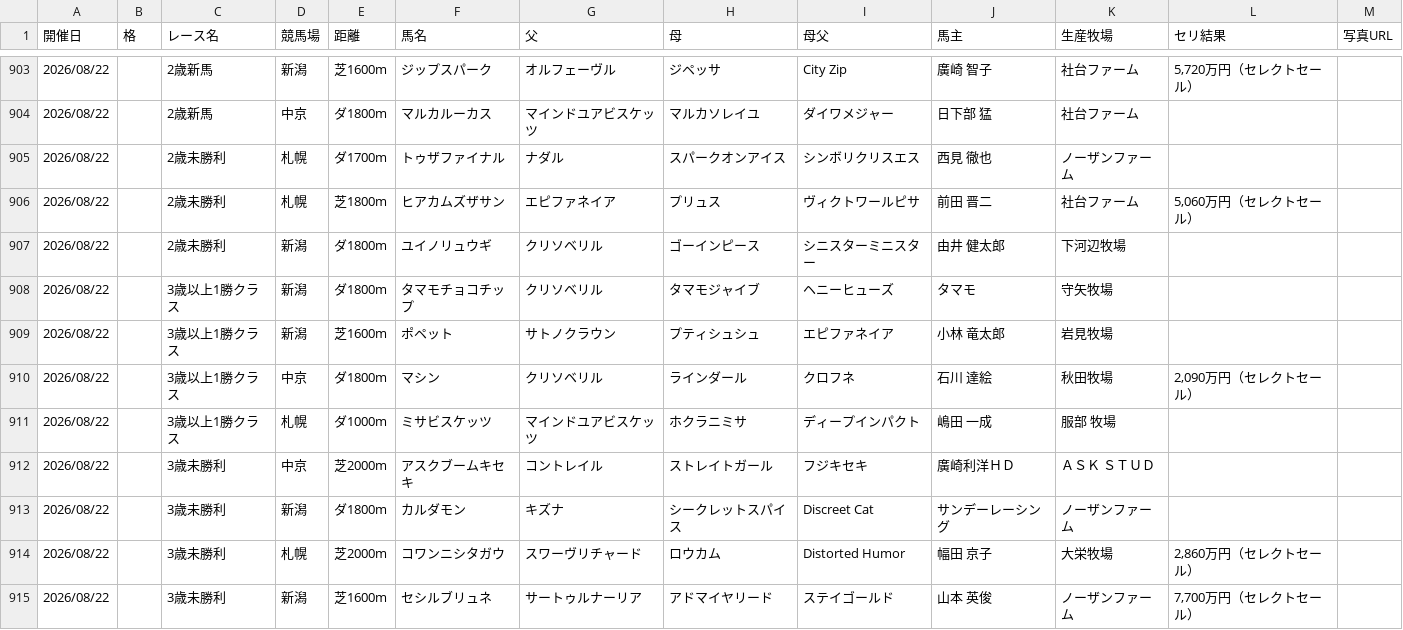
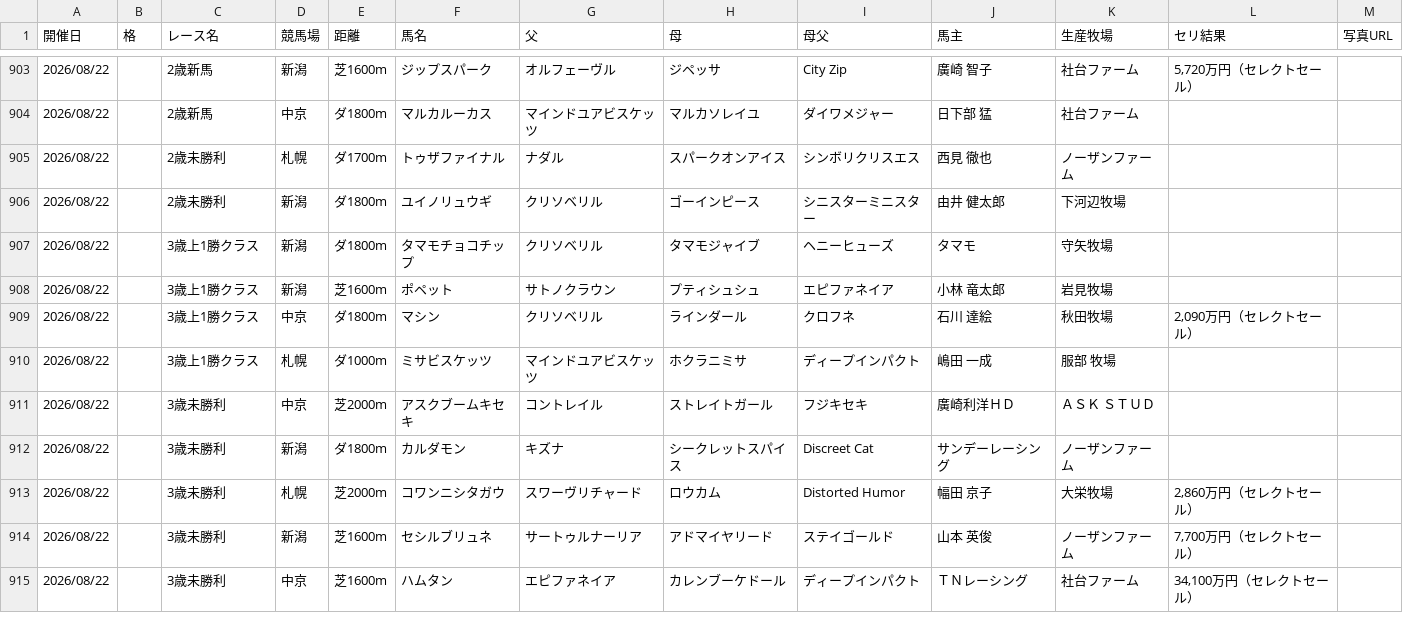
Before and after one commit to kitsunefox-code/shadai-ss-wins-2026, a CSV file: wins_2026.csv, drawn as a sheet; only a part is shown, gaps mark what is left out; the shorter side is filled out with more unchanged rows; the diff covers the shown part only.

```diff
--- a/wins_2026.csv
+++ b/wins_2026.csv
@@ -905,8 +905,7 @@
 2026/08/22,,2歳未勝利,札幌,ダ1700m,トゥザファイナル,ナダル,スパークオンアイス,シンボリクリスエス,西見　徹也,ノーザンファーム,,
-2026/08/22,,2歳未勝利,札幌,芝1800m,ヒアカムズザサン,エピファネイア,プリュス,ヴィクトワールピサ,前田　晋二,社台ファーム,"5,060万円（セレクトセール）",
 2026/08/22,,2歳未勝利,新潟,ダ1800m,ユイノリュウギ,クリソベリル,ゴーインピース,シニスターミニスター,由井　健太郎,下河辺牧場,,
-2026/08/22,,3歳以上1勝クラス,新潟,ダ1800m,タマモチョコチップ,クリソベリル,タマモジャイブ,ヘニーヒューズ,タマモ,守矢牧場,,
-2026/08/22,,3歳以上1勝クラス,新潟,芝1600m,ポペット,サトノクラウン,プティシュシュ,エピファネイア,小林　竜太郎,岩見牧場,,
-2026/08/22,,3歳以上1勝クラス,中京,ダ1800m,マシン,クリソベリル,ラインダール,クロフネ,石川　達絵,秋田牧場,"2,090万円（セレクトセール）",
-2026/08/22,,3歳以上1勝クラス,札幌,ダ1000m,ミサビスケッツ,マインドユアビスケッツ,ホクラニミサ,ディープインパクト,嶋田　一成,服部　牧場,,
+2026/08/22,,3歳上1勝クラス,新潟,ダ1800m,タマモチョコチップ,クリソベリル,タマモジャイブ,ヘニーヒューズ,タマモ,守矢牧場,,
+2026/08/22,,3歳上1勝クラス,新潟,芝1600m,ポペット,サトノクラウン,プティシュシュ,エピファネイア,小林　竜太郎,岩見牧場,,
+2026/08/22,,3歳上1勝クラス,中京,ダ1800m,マシン,クリソベリル,ラインダール,クロフネ,石川　達絵,秋田牧場,"2,090万円（セレクトセール）",
+2026/08/22,,3歳上1勝クラス,札幌,ダ1000m,ミサビスケッツ,マインドユアビスケッツ,ホクラニミサ,ディープインパクト,嶋田　一成,服部　牧場,,
 2026/08/22,,3歳未勝利,中京,芝2000m,アスクブームキセキ,コントレイル,ストレイトガール,フジキセキ,廣崎利洋ＨＤ,ＡＳＫ　ＳＴＵＤ,,
```
Also changed, not shown: 14 added rows, 1 removed row and 6 edited cells elsewhere in this file, 1 other file.
